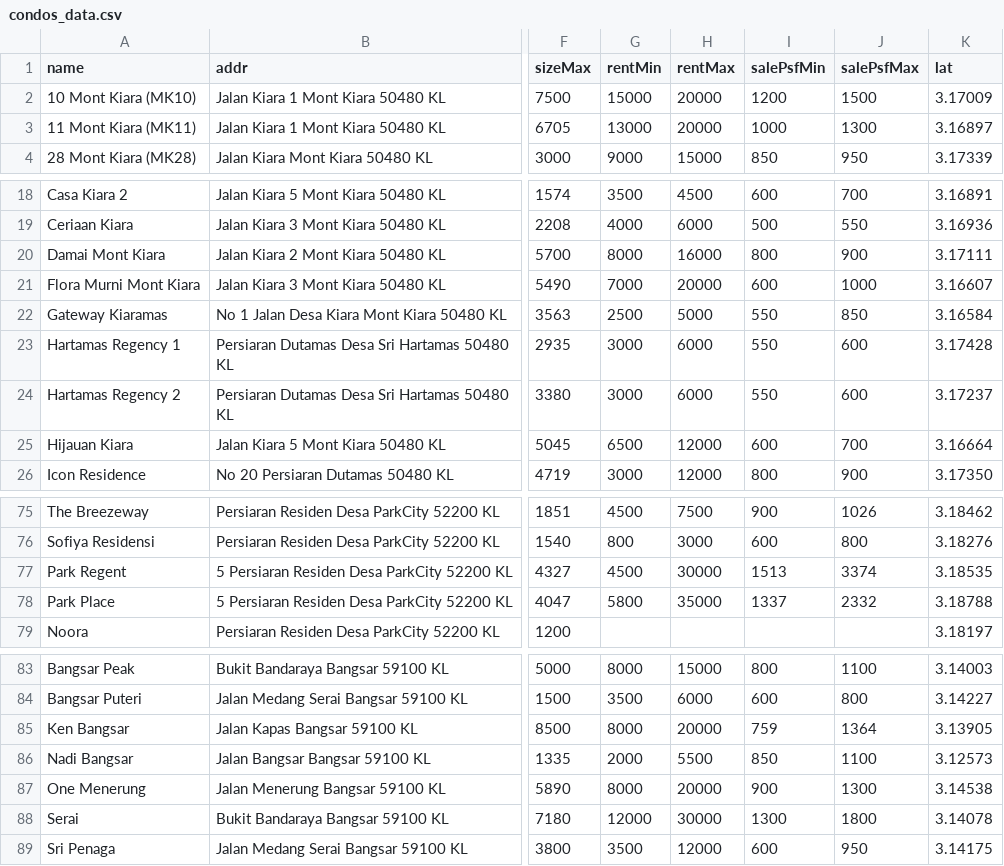
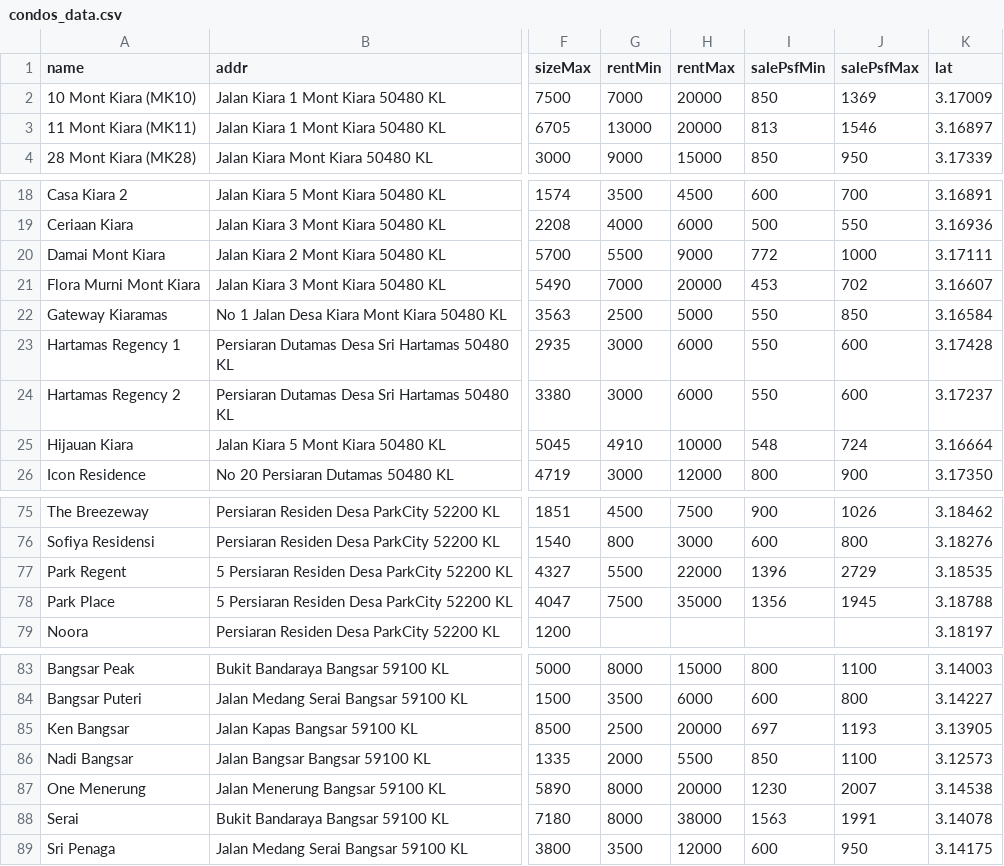
Before and after one commit to takemoritoshihiko-png/mont-kiara-dashboard, a CSV file: condos_data.csv, drawn as a sheet; only a part is shown, gaps mark what is left out; the diff covers the shown part only; the diff names each change by its address in the sheet, - before the commit and + after, or states it on an @@ line.

```diff
--- a/condos_data.csv
+++ b/condos_data.csv
-G2 (rentMin): 15000
+G2 (rentMin): 7000
-I2 (salePsfMin): 1200
+I2 (salePsfMin): 850
-J2 (salePsfMax): 1500
+J2 (salePsfMax): 1369
-I3 (salePsfMin): 1000
+I3 (salePsfMin): 813
-J3 (salePsfMax): 1300
+J3 (salePsfMax): 1546
-G20 (rentMin): 8000
+G20 (rentMin): 5500
-H20 (rentMax): 16000
+H20 (rentMax): 9000
-I20 (salePsfMin): 800
+I20 (salePsfMin): 772
-J20 (salePsfMax): 900
+J20 (salePsfMax): 1000
-I21 (salePsfMin): 600
+I21 (salePsfMin): 453
-J21 (salePsfMax): 1000
+J21 (salePsfMax): 702
-G25 (rentMin): 6500
+G25 (rentMin): 4910
-H25 (rentMax): 12000
+H25 (rentMax): 10000
-I25 (salePsfMin): 600
+I25 (salePsfMin): 548
-J25 (salePsfMax): 700
+J25 (salePsfMax): 724
-G77 (rentMin): 4500
+G77 (rentMin): 5500
-H77 (rentMax): 30000
+H77 (rentMax): 22000
-I77 (salePsfMin): 1513
+I77 (salePsfMin): 1396
-J77 (salePsfMax): 3374
+J77 (salePsfMax): 2729
-G78 (rentMin): 5800
+G78 (rentMin): 7500
-I78 (salePsfMin): 1337
+I78 (salePsfMin): 1356
-J78 (salePsfMax): 2332
+J78 (salePsfMax): 1945
-G85 (rentMin): 8000
+G85 (rentMin): 2500
-I85 (salePsfMin): 759
+I85 (salePsfMin): 697
-J85 (salePsfMax): 1364
+J85 (salePsfMax): 1193
-I87 (salePsfMin): 900
+I87 (salePsfMin): 1230
-J87 (salePsfMax): 1300
+J87 (salePsfMax): 2007
-G88 (rentMin): 12000
+G88 (rentMin): 8000
-H88 (rentMax): 30000
+H88 (rentMax): 38000
-I88 (salePsfMin): 1300
+I88 (salePsfMin): 1563
-J88 (salePsfMax): 1800
+J88 (salePsfMax): 1991
```
Also changed, not shown: 12 edited cells elsewhere in this file.
